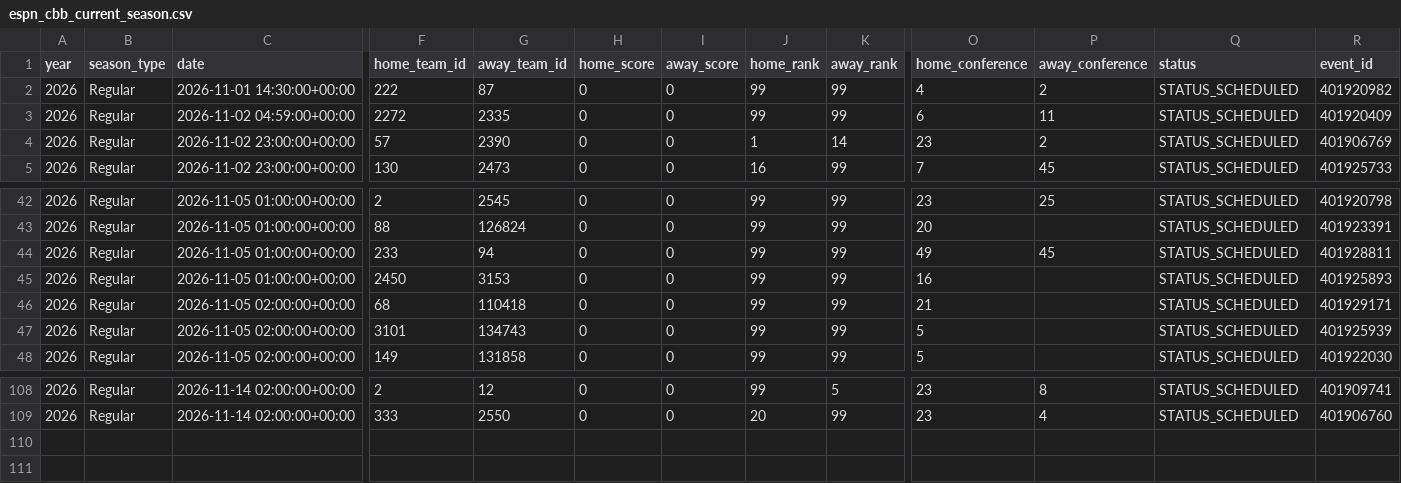
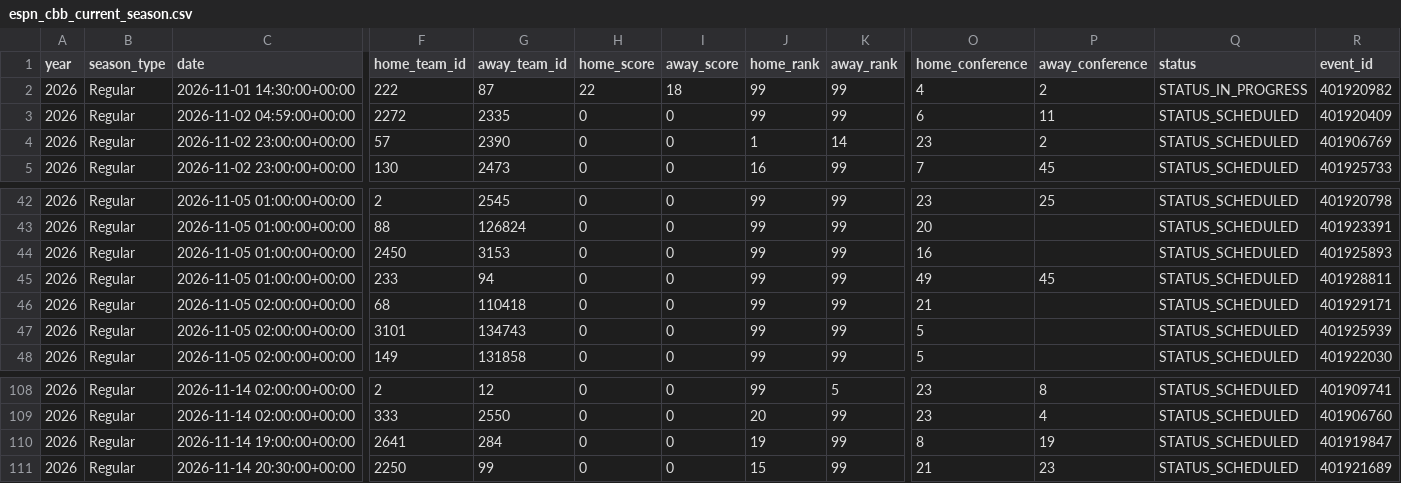
Before and after one commit to gmalbert/march-madness, a CSV file: data_files/espn_cbb_current_season.csv, drawn as a sheet; only a part is shown, gaps mark what is left out; rows hold the shown columns only; the diff names each change by its address in the sheet, - before the commit and + after, or states it on an @@ line.

```diff
--- a/data_files/espn_cbb_current_season.csv
+++ b/data_files/espn_cbb_current_season.csv
-H2 (home_score): 0
+H2 (home_score): 22
-I2 (away_score): 0
+I2 (away_score): 18
-Q2 (status): STATUS_SCHEDULED
+Q2 (status): STATUS_IN_PROGRESS
@@ row 45 moved to row 44: 2026 @@
+row 110: 2026 | Regular | 2026-11-14 19:00:00+00:00 | 2641 | 284 | 0 | 0 | 19 | 99 | 8 | 19 | STATUS_SCHEDULED | 401919847
+row 111: 2026 | Regular | 2026-11-14 20:30:00+00:00 | 2250 | 99 | 0 | 0 | 15 | 99 | 21 | 23 | STATUS_SCHEDULED | 401921689
```
Also changed, not shown: 1 other file.
